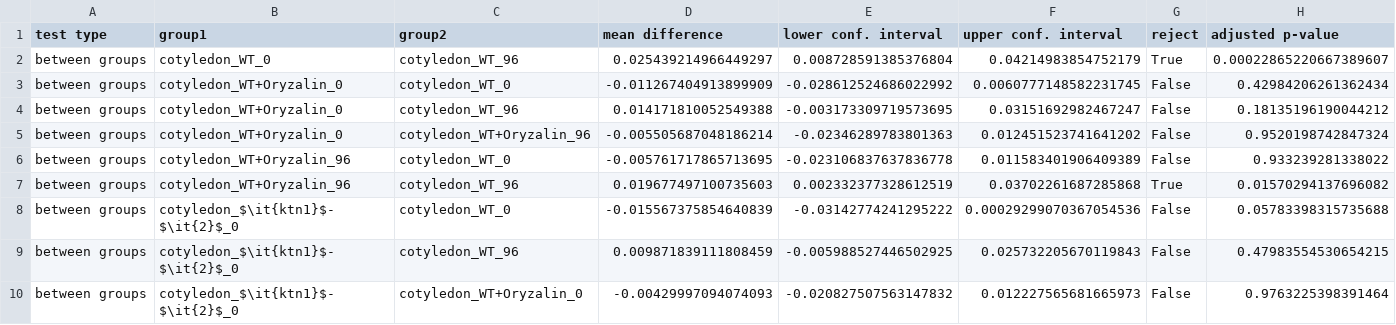
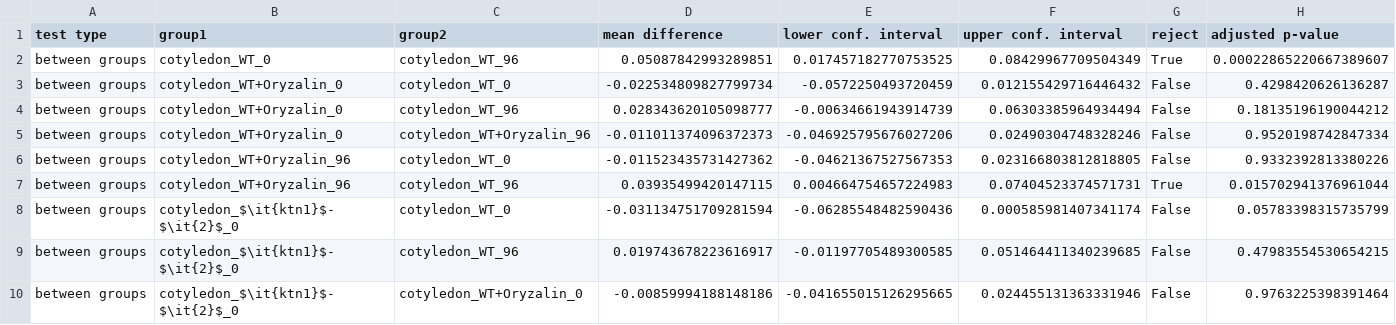
Before and after one commit to matz2532/irregularity_and_polygonal_representation, a CSV file: Results/regularityResults/lengthGiniCoeff_detailedStatistics.csv, drawn as a sheet; only a part is shown; the diff covers the shown part only.

```diff
--- a/Results/regularityResults/lengthGiniCoeff_detailedStatistics.csv
+++ b/Results/regularityResults/lengthGiniCoeff_detailedStatistics.csv
@@ -1,10 +1,10 @@
 test type,group1,group2,mean difference,lower conf. interval,upper conf. interval,reject,adjusted p-value
-between groups,cotyledon_WT_0,cotyledon_WT_96,0.025439214966449297,0.008728591385376804,0.04214983854752179,True,0.00022865220667389607
-between groups,cotyledon_WT+Oryzalin_0,cotyledon_WT_0,-0.011267404913899909,-0.028612524686022992,0.0060777148582231745,False,0.42984206261362434
-between groups,cotyledon_WT+Oryzalin_0,cotyledon_WT_96,0.014171810052549388,-0.003173309719573695,0.03151692982467247,False,0.18135196190044212
-between groups,cotyledon_WT+Oryzalin_0,cotyledon_WT+Oryzalin_96,-0.005505687048186214,-0.02346289783801363,0.012451523741641202,False,0.9520198742847324
-between groups,cotyledon_WT+Oryzalin_96,cotyledon_WT_0,-0.005761717865713695,-0.023106837637836778,0.011583401906409389,False,0.933239281338022
-between groups,cotyledon_WT+Oryzalin_96,cotyledon_WT_96,0.019677497100735603,0.002332377328612519,0.03702261687285868,True,0.01570294137696082
-between groups,cotyledon_$\it{ktn1}$-$\it{2}$_0,cotyledon_WT_0,-0.015567375854640839,-0.03142774241295222,0.00029299070367054536,False,0.05783398315735688
-between groups,cotyledon_$\it{ktn1}$-$\it{2}$_0,cotyledon_WT_96,0.009871839111808459,-0.005988527446502925,0.025732205670119843,False,0.47983554530654215
-between groups,cotyledon_$\it{ktn1}$-$\it{2}$_0,cotyledon_WT+Oryzalin_0,-0.00429997094074093,-0.020827507563147832,0.012227565681665973,False,0.9763225398391464
+between groups,cotyledon_WT_0,cotyledon_WT_96,0.05087842993289851,0.017457182770753525,0.08429967709504349,True,0.00022865220667389607
+between groups,cotyledon_WT+Oryzalin_0,cotyledon_WT_0,-0.022534809827799734,-0.0572250493720459,0.012155429716446432,False,0.4298420626136287
+between groups,cotyledon_WT+Oryzalin_0,cotyledon_WT_96,0.028343620105098777,-0.00634661943914739,0.06303385964934494,False,0.18135196190044212
+between groups,cotyledon_WT+Oryzalin_0,cotyledon_WT+Oryzalin_96,-0.011011374096372373,-0.046925795676027206,0.02490304748328246,False,0.9520198742847334
+between groups,cotyledon_WT+Oryzalin_96,cotyledon_WT_0,-0.011523435731427362,-0.04621367527567353,0.023166803812818805,False,0.9332392813380226
+between groups,cotyledon_WT+Oryzalin_96,cotyledon_WT_96,0.03935499420147115,0.004664754657224983,0.07404523374571731,True,0.015702941376961044
+between groups,cotyledon_$\it{ktn1}$-$\it{2}$_0,cotyledon_WT_0,-0.031134751709281594,-0.06285548482590436,0.000585981407341174,False,0.05783398315735799
+between groups,cotyledon_$\it{ktn1}$-$\it{2}$_0,cotyledon_WT_96,0.019743678223616917,-0.01197705489300585,0.051464411340239685,False,0.47983554530654215
+between groups,cotyledon_$\it{ktn1}$-$\it{2}$_0,cotyledon_WT+Oryzalin_0,-0.00859994188148186,-0.041655015126295665,0.024455131363331946,False,0.9763225398391464
```
Also changed, not shown: 19 edited cells elsewhere in this file, Results/regularityResults/Gini coefficient of _WtTissueComparison_angleGiniCoeff_detailedStatisticsAllVsAllAnova.csv, Results/regularityResults/Gini coefficient of _WtTissueComparison_with_ignoringGuardCells_angleGiniCoeff_ignoringGuardCells_detailedStatisticsAllVsAllAnova.csv, 19 other files.
